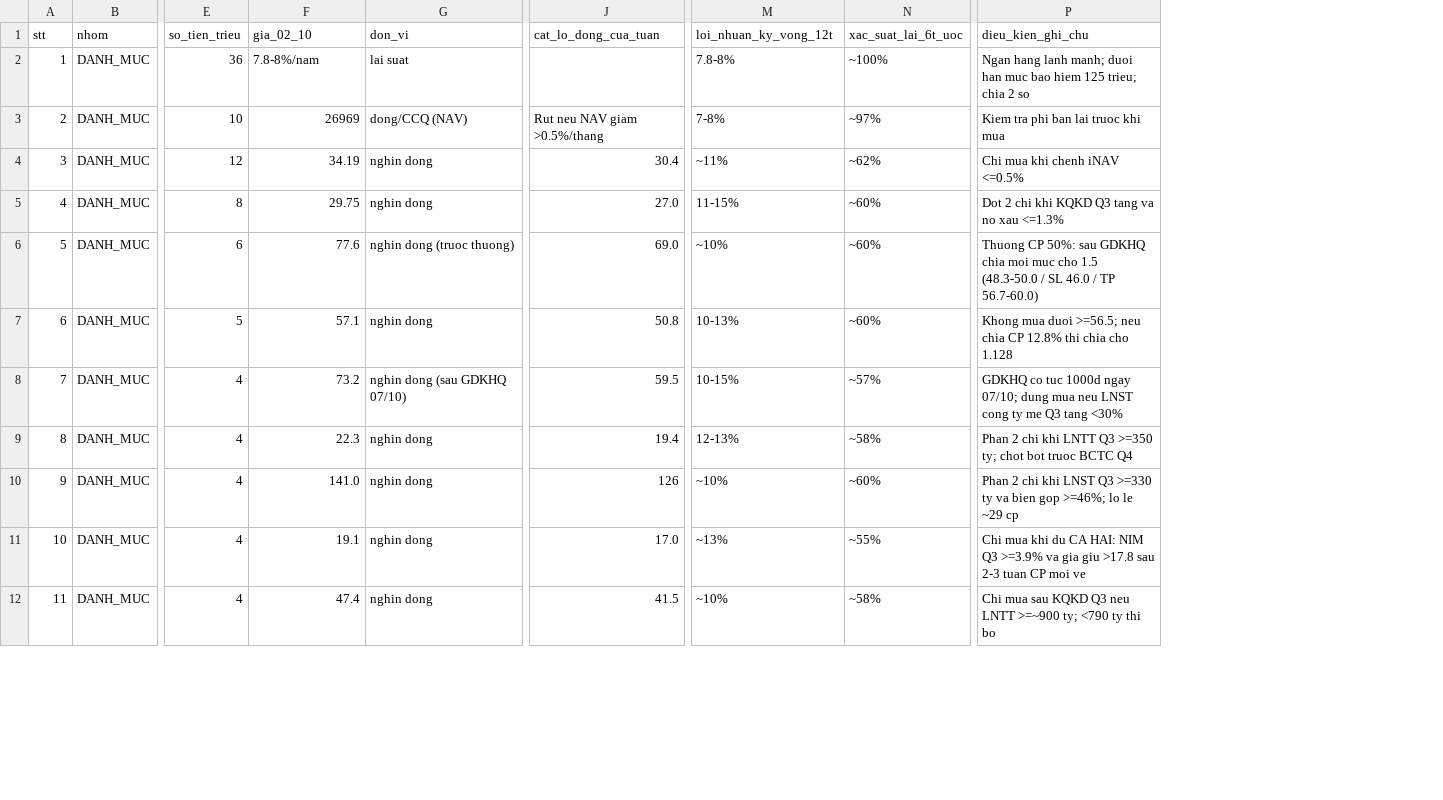
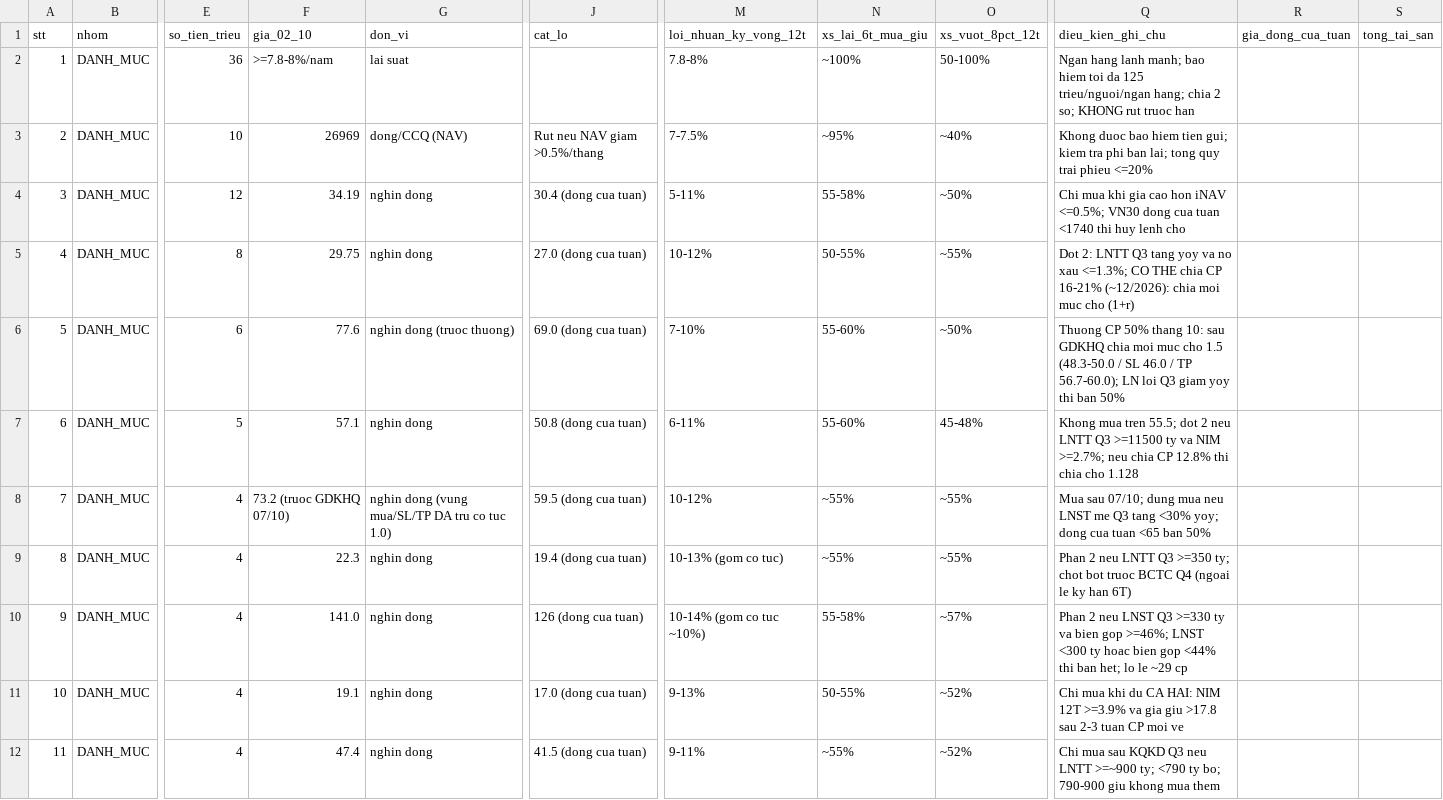
Before and after one commit to lapnhan1999/Quant, a CSV file: danh_muc_khuyen_nghi_2026-10.csv, drawn as a sheet; only a part is shown, gaps mark what is left out; removed rows and columns are numbered as before the commit, all else as after; the diff covers the shown part only; the diff names each change by its address in the sheet, - before the commit and + after, or states it on an @@ line.

```diff
--- a/danh_muc_khuyen_nghi_2026-10.csv
+++ b/danh_muc_khuyen_nghi_2026-10.csv
-column J (cat_lo_dong_cua_tuan), rows 3-12: Rut neu NAV giam >0.5%/thang | 30.4 | 27.0 | 69.0 | 50.8 | 59.5 | 19.4 | 126 | 17.0 | 41.5
+column J (cat_lo), rows 3-12: Rut neu NAV giam >0.5%/thang | 30.4 (dong cua tuan) | 27.0 (dong cua tuan) | 69.0 (dong cua tuan) | 50.8 (dong cua tuan) | 59.5 (dong cua tuan) | 19.4 (dong cua tuan) | 126 (dong cua tuan) | 17.0 (dong cua tuan) | 41.5 (dong cua tuan)
-column N (xac_suat_lai_6t_uoc), rows 2-12: ~100% | ~97% | ~62% | ~60% | ~60% | ~60% | ~57% | ~58% | ~60% | ~55% | ~58%
+column N (xs_lai_6t_mua_giu), rows 2-12: ~100% | ~95% | 55-58% | 50-55% | 55-60% | 55-60% | ~55% | ~55% | 55-58% | 50-55% | ~55%
+column O (xs_vuot_8pct_12t), rows 2-12: 50-100% | ~40% | ~50% | ~55% | ~50% | 45-48% | ~55% | ~55% | ~57% | ~52% | ~52%
+column R (gia_dong_cua_tuan), empty
+column S (tong_tai_san), empty
-F2 (gia_02_10): 7.8-8%/nam
+F2 (gia_02_10): >=7.8-8%/nam
-Q2 (dieu_kien_ghi_chu): …lanh manh; duoi han muc bao hiem 125 trieu; chia 2 so
+Q2 (dieu_kien_ghi_chu): …lanh manh; bao hiem toi da 125 trieu/nguoi/ngan hang; chia 2 so; KHONG rut truoc han
-M3 (loi_nhuan_ky_vong_12t): 7-8%
+M3 (loi_nhuan_ky_vong_12t): 7-7.5%
-Q3 (dieu_kien_ghi_chu): Kiem tra phi ban lai truoc khi mua
+Q3 (dieu_kien_ghi_chu): Khong duoc bao hiem tien gui; kiem tra phi ban lai; tong quy trai phieu <=20%
-M4 (loi_nhuan_ky_vong_12t): ~11%
+M4 (loi_nhuan_ky_vong_12t): 5-11%
-Q4 (dieu_kien_ghi_chu): …mua khi chenh iNAV <=0.5%
+Q4 (dieu_kien_ghi_chu): …mua khi gia cao hon iNAV <=0.5%; VN30 dong cua tuan <1740 thi huy lenh cho
-M5 (loi_nhuan_ky_vong_12t): 11-15%
+M5 (loi_nhuan_ky_vong_12t): 10-12%
-Q5 (dieu_kien_ghi_chu): Dot 2 chi khi KQKD Q3 tang va no xau <=1.3%
+Q5 (dieu_kien_ghi_chu): Dot 2: LNTT Q3 tang yoy va no xau <=1.3%; CO THE chia CP 16-21% (~12/2026): chia moi muc cho (1+r)
-M6 (loi_nhuan_ky_vong_12t): ~10%
+M6 (loi_nhuan_ky_vong_12t): 7-10%
-Q6 (dieu_kien_ghi_chu): Thuong CP 50%: sau GDKHQ chia moi muc cho 1.5 (48.3-50.0 / SL 46.0 / TP 56.7-60.0)
+Q6 (dieu_kien_ghi_chu): Thuong CP 50% thang 10: sau GDKHQ chia moi muc cho 1.5 (48.3-50.0 / SL 46.0 / TP 56.7-60.0); LN loi Q3 giam yoy thi ban 50%
-M7 (loi_nhuan_ky_vong_12t): 10-13%
+M7 (loi_nhuan_ky_vong_12t): 6-11%
-Q7 (dieu_kien_ghi_chu): Khong mua duoi >=56.5; neu chia…
+Q7 (dieu_kien_ghi_chu): Khong mua tren 55.5; dot 2 neu LNTT Q3 >=11500 ty va NIM >=2.7%; neu chia…
-F8 (gia_02_10): 73.2
+F8 (gia_02_10): 73.2 (truoc GDKHQ 07/10)
-G8 (don_vi): nghin dong (sau GDKHQ 07/10)
+G8 (don_vi): nghin dong (vung mua/SL/TP DA tru co tuc 1.0)
-M8 (loi_nhuan_ky_vong_12t): 10-15%
+M8 (loi_nhuan_ky_vong_12t): 10-12%
-Q8 (dieu_kien_ghi_chu): GDKHQ co tuc 1000d ngay 07/10; dung mua neu LNST cong ty me Q3 tang <30%
+Q8 (dieu_kien_ghi_chu): Mua sau 07/10; dung mua neu LNST me Q3 tang <30% yoy; dong cua tuan <65 ban 50%
-M9 (loi_nhuan_ky_vong_12t): 12-13%
+M9 (loi_nhuan_ky_vong_12t): 10-13% (gom co tuc)
-Q9 (dieu_kien_ghi_chu): Phan 2 chi khi LNTT Q3 >=350 ty; chot bot truoc BCTC Q4
+Q9 (dieu_kien_ghi_chu): Phan 2 neu LNTT Q3 >=350 ty; chot bot truoc BCTC Q4 (ngoai le ky han 6T)
-M10 (loi_nhuan_ky_vong_12t): ~10%
+M10 (loi_nhuan_ky_vong_12t): 10-14% (gom co tuc ~10%)
-Q10 (dieu_kien_ghi_chu): Phan 2 chi khi LNST Q3 >=330 ty va bien gop >=46%; lo le…
+Q10 (dieu_kien_ghi_chu): Phan 2 neu LNST Q3 >=330 ty va bien gop >=46%; LNST <300 ty hoac bien gop <44% thi ban het; lo le…
-M11 (loi_nhuan_ky_vong_12t): ~13%
+M11 (loi_nhuan_ky_vong_12t): 9-13%
-Q11 (dieu_kien_ghi_chu): …HAI: NIM Q3 >=3.9% va…
+Q11 (dieu_kien_ghi_chu): …HAI: NIM 12T >=3.9% va…
-M12 (loi_nhuan_ky_vong_12t): ~10%
+M12 (loi_nhuan_ky_vong_12t): 9-11%
-Q12 (dieu_kien_ghi_chu): …<790 ty thi bo
+Q12 (dieu_kien_ghi_chu): …<790 ty bo; 790-900 giu khong mua them
```
Also changed, not shown: 39 edited cells elsewhere in this file, 2 other files.
